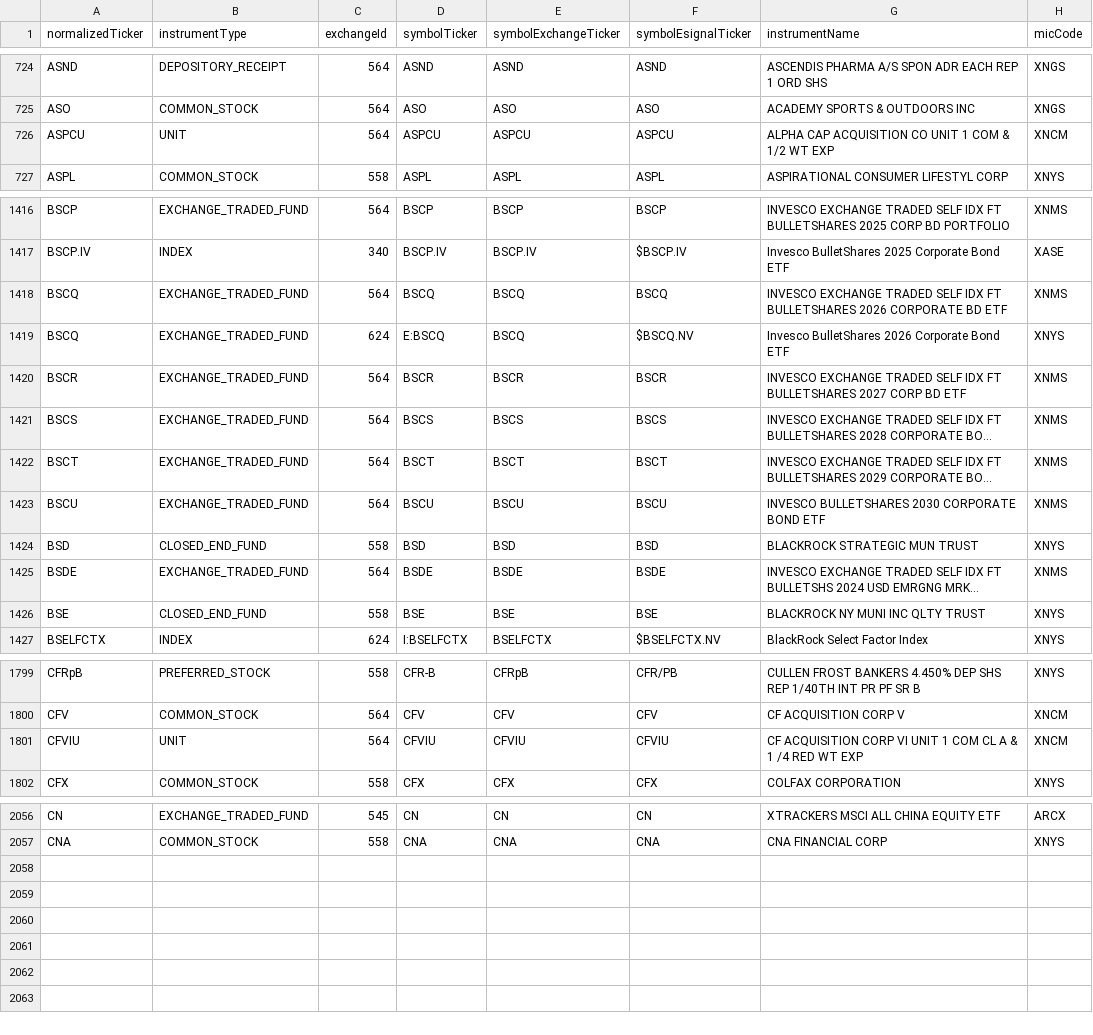
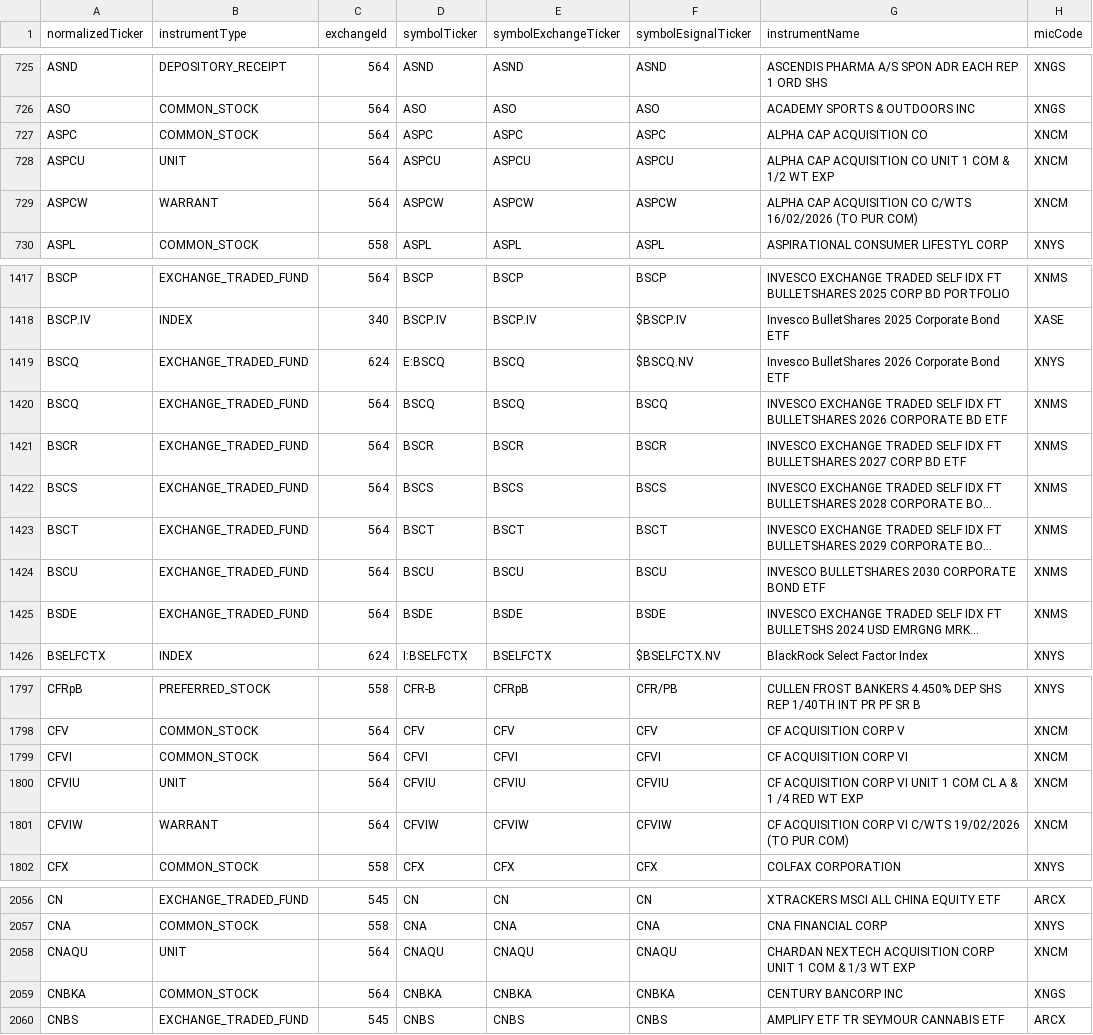
Before and after one commit to haoenhui/nyse-listed-etps, a CSV file: etps-00000.csv, drawn as a sheet; only a part is shown, gaps mark what is left out; long unchanged cells end in …; removed rows and columns are numbered as before the commit, all else as after; the diff covers the shown part only; the diff names each change by its address in the sheet, - before the commit and + after, or states it on an @@ line.

```diff
--- a/etps-00000.csv
+++ b/etps-00000.csv
+row 727: ASPC | COMMON_STOCK | 564 | ASPC | ASPC | ASPC | ALPHA CAP ACQUISITION CO | XNCM
+row 729: ASPCW | WARRANT | 564 | ASPCW | ASPCW | ASPCW | ALPHA CAP ACQUISITION CO C/WTS 16/02/2026 (TO PUR COM) | XNCM
@@ row 1418 moved to row 1420: BSCQ @@
-row 1424: BSD | CLOSED_END_FUND | 558 | BSD | BSD | BSD | BLACKROCK STRATEGIC MUN TRUST | XNYS
-row 1426: BSE | CLOSED_END_FUND | 558 | BSE | BSE | BSE | BLACKROCK NY MUNI INC QLTY TRUST | XNYS
+row 1799: CFVI | COMMON_STOCK | 564 | CFVI | CFVI | CFVI | CF ACQUISITION CORP VI | XNCM
+row 1801: CFVIW | WARRANT | 564 | CFVIW | CFVIW | CFVIW | CF ACQUISITION CORP VI C/WTS 19/02/2026 (TO PUR COM) | XNCM
+row 2058: CNAQU | UNIT | 564 | CNAQU | CNAQU | CNAQU | CHARDAN NEXTECH ACQUISITION CORP UNIT 1 COM & 1/3 WT EXP | XNCM
+row 2059: CNBKA | COMMON_STOCK | 564 | CNBKA | CNBKA | CNBKA | CENTURY BANCORP INC | XNGS
+row 2060: CNBS | EXCHANGE_TRADED_FUND | 545 | CNBS | CNBS | CNBS | AMPLIFY ETF TR SEYMOUR CANNABIS ETF | ARCX
```
Also changed, not shown: 2 added rows, 4 removed rows, 4 moved rows and 3 edited cells elsewhere in this file, etps-02000.csv, etps-04000.csv, 3 other files.
